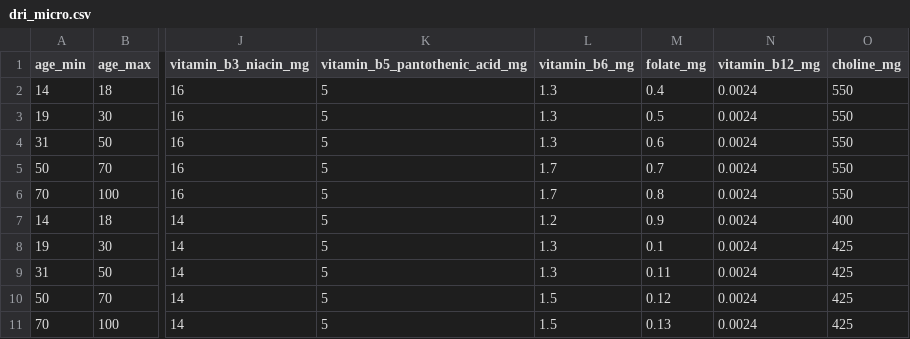
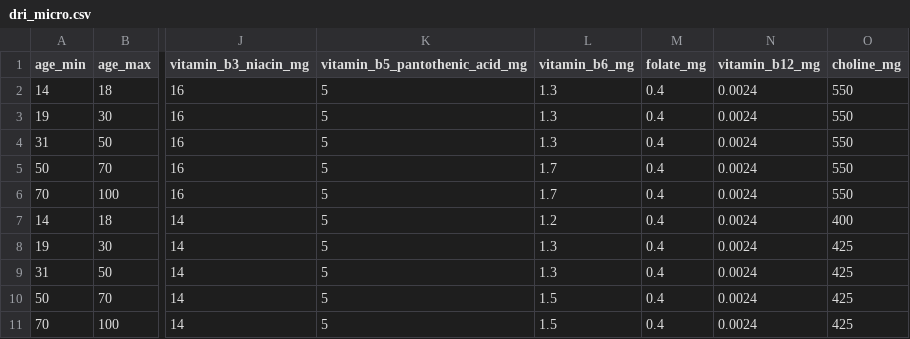
Before and after one commit to dickyfp6/chronobite, a CSV file: A. Data/Data Raw/dri_micro.csv, drawn as a sheet; only a part is shown, gaps mark what is left out; the diff names each change by its address in the sheet, - before the commit and + after, or states it on an @@ line.

Commit message:
folat

```diff
--- a/A. Data/Data Raw/dri_micro.csv
+++ b/A. Data/Data Raw/dri_micro.csv
-M3 (folate_mg): 0.5
+M3 (folate_mg): 0.4
-M4 (folate_mg): 0.6
+M4 (folate_mg): 0.4
-M5 (folate_mg): 0.7
+M5 (folate_mg): 0.4
-M6 (folate_mg): 0.8
+M6 (folate_mg): 0.4
-M7 (folate_mg): 0.9
+M7 (folate_mg): 0.4
-M8 (folate_mg): 0.1
+M8 (folate_mg): 0.4
-M9 (folate_mg): 0.11
+M9 (folate_mg): 0.4
-M10 (folate_mg): 0.12
+M10 (folate_mg): 0.4
-M11 (folate_mg): 0.13
+M11 (folate_mg): 0.4
```
Also changed, not shown: 1 other file.
